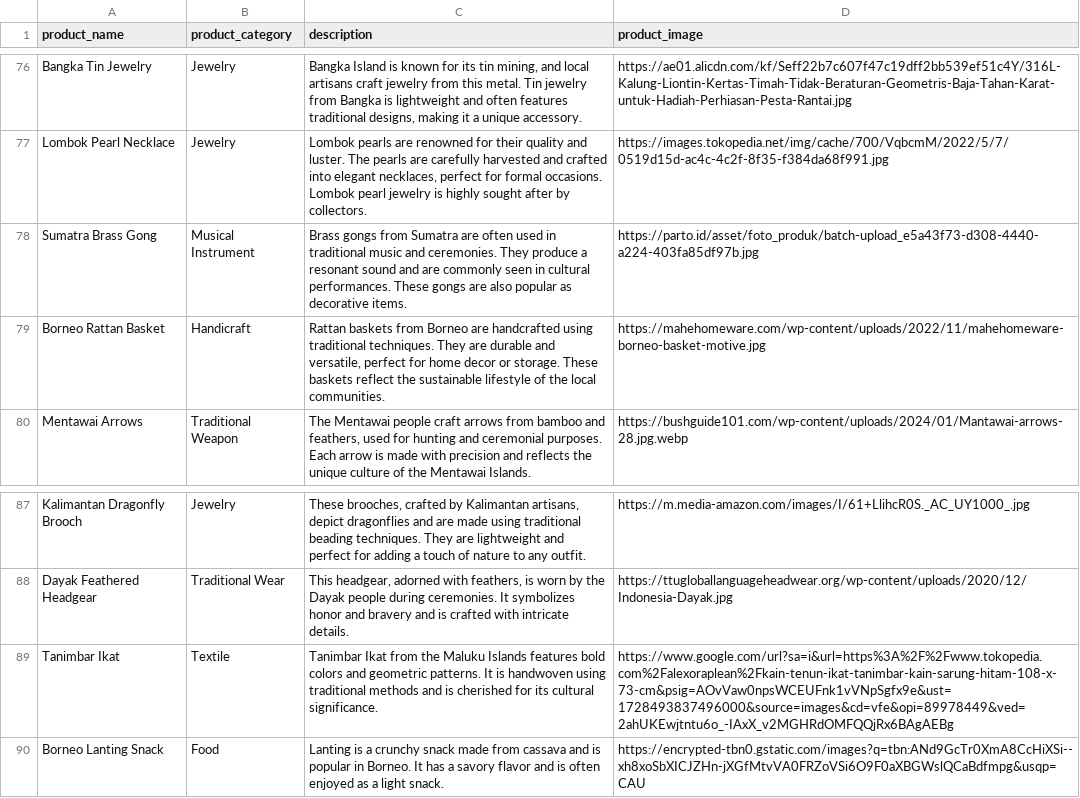
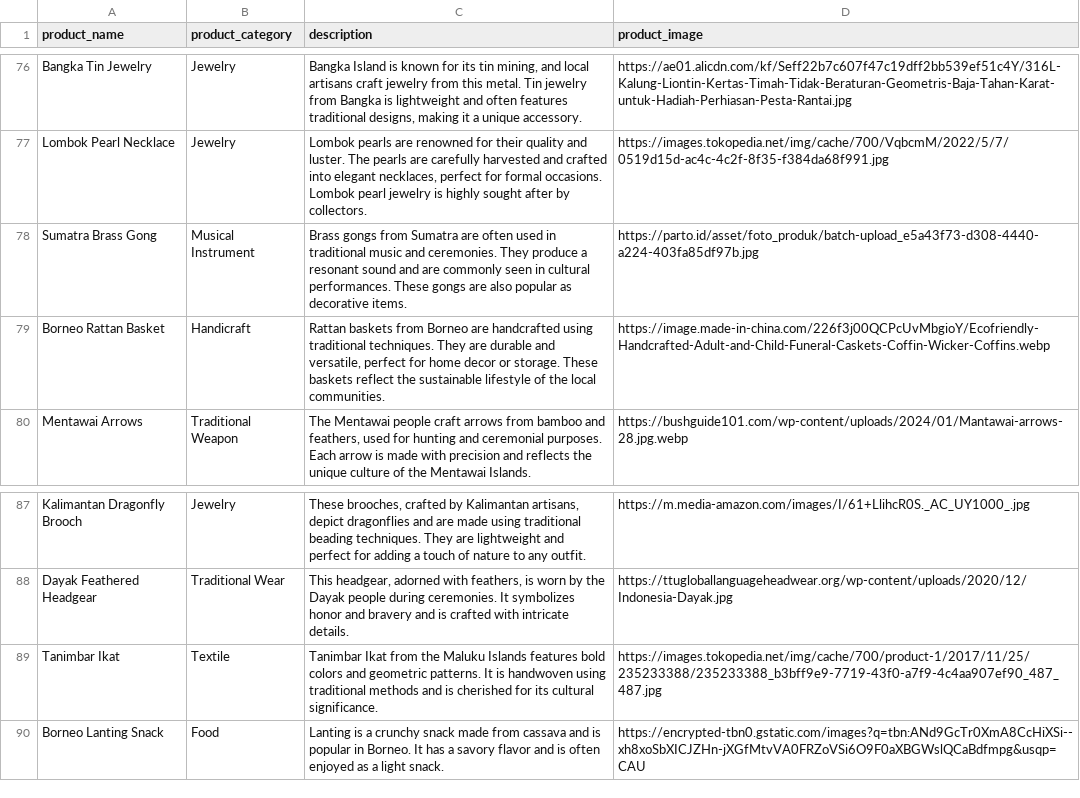
Before and after one commit to B11-PBP-2024/oleh-bali, a CSV file: datasetSouvenir.csv, drawn as a sheet; only a part is shown, gaps mark what is left out.

Commit message:
fix dataset images

```diff
--- a/datasetSouvenir.csv
+++ b/datasetSouvenir.csv
@@ -78,3 +78,3 @@ Lombok Pearl Necklace,Jewelry,"Lombok pearls are renowned for their quality and
 Sumatra Brass Gong,Musical Instrument,Brass gongs from Sumatra are often used in traditional music and ceremonies. They produce a resonant sound and are commonly seen in cultural performances. These gongs are also popular as decorative items.,https://parto.id/asset/foto_produk/batch-upload_e5a43f73-d308-4440-a224-403fa85df97b.jpg
-Borneo Rattan Basket,Handicraft,"Rattan baskets from Borneo are handcrafted using traditional techniques. They are durable and versatile, perfect for home decor or storage. These baskets reflect the sustainable lifestyle of the local communities.",https://mahehomeware.com/wp-content/uploads/2022/11/mahehomeware-borneo-basket-motive.jpg
+Borneo Rattan Basket,Handicraft,"Rattan baskets from Borneo are handcrafted using traditional techniques. They are durable and versatile, perfect for home decor or storage. These baskets reflect the sustainable lifestyle of the local communities.",https://image.made-in-china.com/226f3j00QCPcUvMbgioY/Ecofriendly-Handcrafted-Adult-and-Child-Funeral-Caskets-Coffin-Wicker-Coffins.webp
 Mentawai Arrows,Traditional Weapon,"The Mentawai people craft arrows from bamboo and feathers, used for hunting and ceremonial purposes. Each arrow is made with precision and reflects the unique culture of the Mentawai Islands.",https://bushguide101.com/wp-content/uploads/2024/01/Mantawai-arrows-28.jpg.webp
@@ -88,3 +88,3 @@ Kalimantan Dragonfly Brooch,Jewelry,"These brooches, crafted by Kalimantan artis
 Dayak Feathered Headgear,Traditional Wear,"This headgear, adorned with feathers, is worn by the Dayak people during ceremonies. It symbolizes honor and bravery and is crafted with intricate details.",https://ttugloballanguageheadwear.org/wp-content/uploads/2020/12/Indonesia-Dayak.jpg
-Tanimbar Ikat,Textile,Tanimbar Ikat from the Maluku Islands features bold colors and geometric patterns. It is handwoven using traditional methods and is cherished for its cultural significance.,https://www.google.com/url?sa=i&url=https%3A%2F%2Fwww.tokopedia.com%2Falexoraplean%2Fkain-tenun-ikat-tanimbar-kain-sarung-hitam-108-x-73-cm&psig=AOvVaw0npsWCEUFnk1vVNpSgfx9e&ust=1728493837496000&source=images&cd=vfe&opi=89978449&ved=2ahUKEwjtntu6o_-IAxX_v2MGHRdOMFQQjRx6BAgAEBg
+Tanimbar Ikat,Textile,Tanimbar Ikat from the Maluku Islands features bold colors and geometric patterns. It is handwoven using traditional methods and is cherished for its cultural significance.,https://images.tokopedia.net/img/cache/700/product-1/2017/11/25/235233388/235233388_b3bff9e9-7719-43f0-a7f9-4c4aa907ef90_487_487.jpg
 Borneo Lanting Snack,Food,Lanting is a crunchy snack made from cassava and is popular in Borneo. It has a savory flavor and is often enjoyed as a light snack.,https://encrypted-tbn0.gstatic.com/images?q=tbn:ANd9GcTr0XmA8CcHiXSi--xh8xoSbXICJZHn-jXGfMtvVA0FRZoVSi6O9F0aXBGWslQCaBdfmpg&usqp=CAU
```
